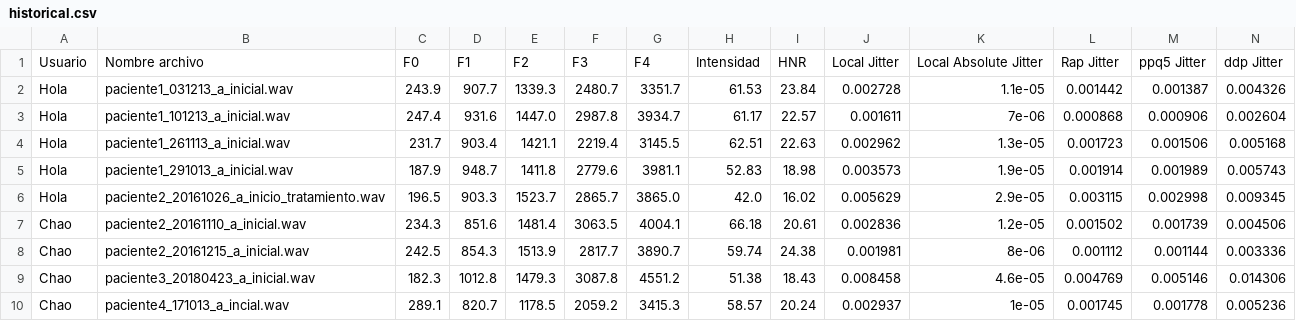
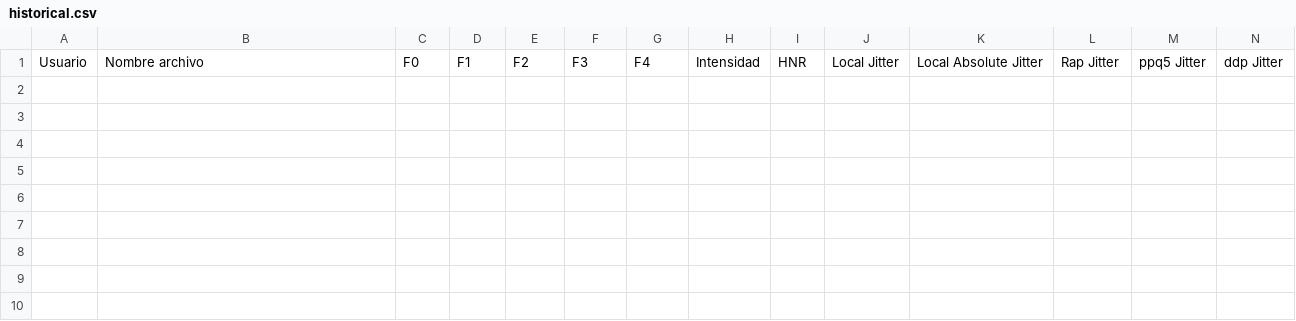
Before and after one commit to CrisTheObserver/python_anywhere_deploy, a CSV file: historical.csv, drawn as a sheet; only a part is shown; rows hold the shown columns only; the diff names each change by its address in the sheet, - before the commit and + after, or states it on an @@ line.

Commit message:
Update historical.csv

```diff
--- a/historical.csv
+++ b/historical.csv
-row 2: Hola | paciente1_031213_a_inicial.wav | 243.9 | 907.7 | 1339.3 | 2480.7 | 3351.7 | 61.53 | 23.84 | 0.002728 | 1.1e-05 | 0.001442 | 0.001387 | 0.004326
-row 3: Hola | paciente1_101213_a_inicial.wav | 247.4 | 931.6 | 1447.0 | 2987.8 | 3934.7 | 61.17 | 22.57 | 0.001611 | 7e-06 | 0.000868 | 0.000906 | 0.002604
-row 4: Hola | paciente1_261113_a_inicial.wav | 231.7 | 903.4 | 1421.1 | 2219.4 | 3145.5 | 62.51 | 22.63 | 0.002962 | 1.3e-05 | 0.001723 | 0.001506 | 0.005168
-row 5: Hola | paciente1_291013_a_inicial.wav | 187.9 | 948.7 | 1411.8 | 2779.6 | 3981.1 | 52.83 | 18.98 | 0.003573 | 1.9e-05 | 0.001914 | 0.001989 | 0.005743
-row 6: Hola | paciente2_20161026_a_inicio_tratamiento.wav | 196.5 | 903.3 | 1523.7 | 2865.7 | 3865.0 | 42.0 | 16.02 | 0.005629 | 2.9e-05 | 0.003115 | 0.002998 | 0.009345
-row 7: Chao | paciente2_20161110_a_inicial.wav | 234.3 | 851.6 | 1481.4 | 3063.5 | 4004.1 | 66.18 | 20.61 | 0.002836 | 1.2e-05 | 0.001502 | 0.001739 | 0.004506
-row 8: Chao | paciente2_20161215_a_inicial.wav | 242.5 | 854.3 | 1513.9 | 2817.7 | 3890.7 | 59.74 | 24.38 | 0.001981 | 8e-06 | 0.001112 | 0.001144 | 0.003336
-row 9: Chao | paciente3_20180423_a_inicial.wav | 182.3 | 1012.8 | 1479.3 | 3087.8 | 4551.2 | 51.38 | 18.43 | 0.008458 | 4.6e-05 | 0.004769 | 0.005146 | 0.014306
-row 10: Chao | paciente4_171013_a_incial.wav | 289.1 | 820.7 | 1178.5 | 2059.2 | 3415.3 | 58.57 | 20.24 | 0.002937 | 1e-05 | 0.001745 | 0.001778 | 0.005236
```
